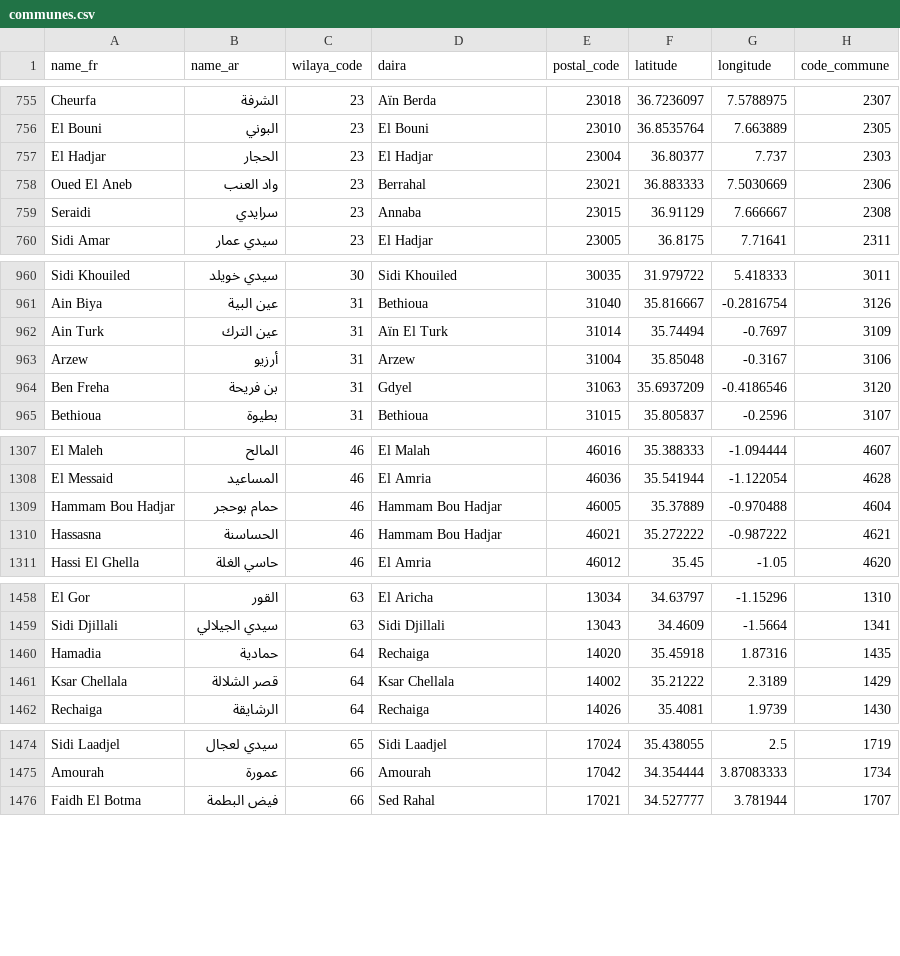
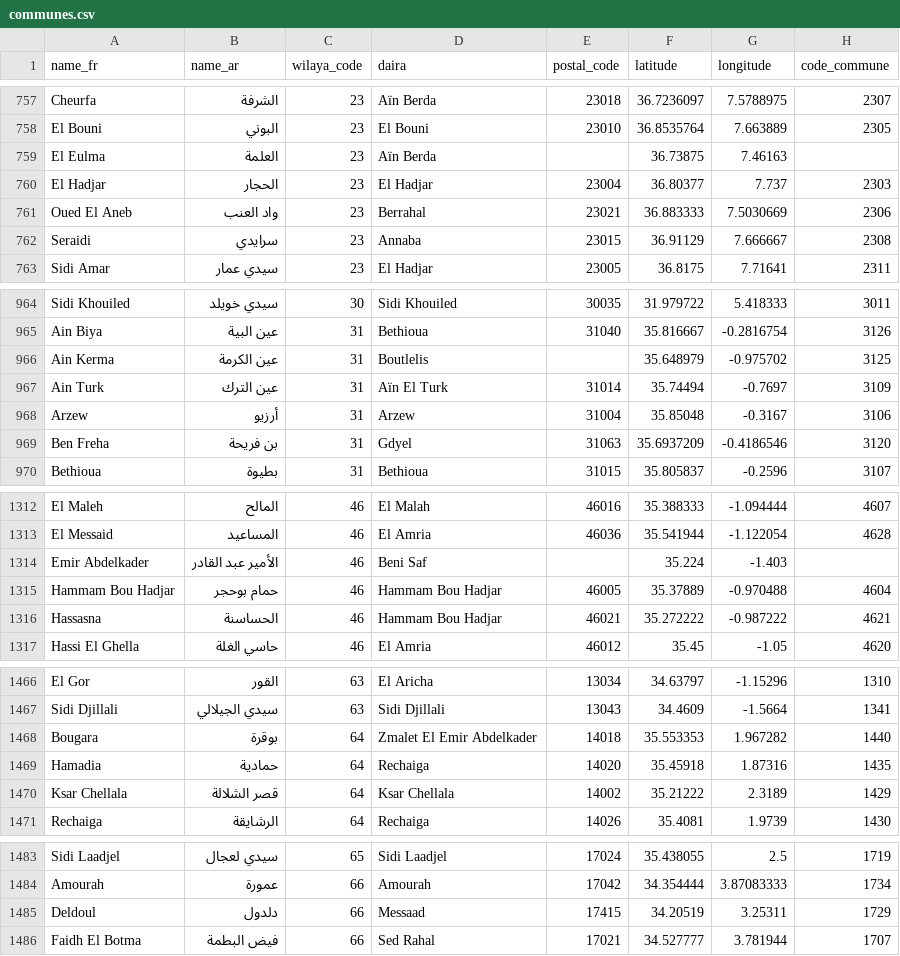
Before and after one commit to yasserstudio/geoalgeria, a CSV file: packages/dataset/data/csv/communes.csv, drawn as a sheet; only a part is shown, gaps mark what is left out; the diff covers the shown part only; the diff names each change by its address in the sheet, - before the commit and + after, or states it on an @@ line.

```diff
--- a/packages/dataset/data/csv/communes.csv
+++ b/packages/dataset/data/csv/communes.csv
+row 759: El Eulma | العلمة | 23 | Aïn Berda |  | 36.73875 | 7.46163
+row 966: Ain Kerma | عين الكرمة | 31 | Boutlelis |  | 35.648979 | -0.975702 | 3125
+row 1314: Emir Abdelkader | الأمير عبد القادر | 46 | Beni Saf |  | 35.224 | -1.403
+row 1468: Bougara | بوقرة | 64 | Zmalet El Emir Abdelkader | 14018 | 35.553353 | 1.967282 | 1440
+row 1485: Deldoul | دلدول | 66 | Messaad | 17415 | 34.20519 | 3.25311 | 1729
```
Also changed, not shown: 8 added rows elsewhere in this file, packages/dataset/data/ecommerce/communes.csv, 25 other files.
